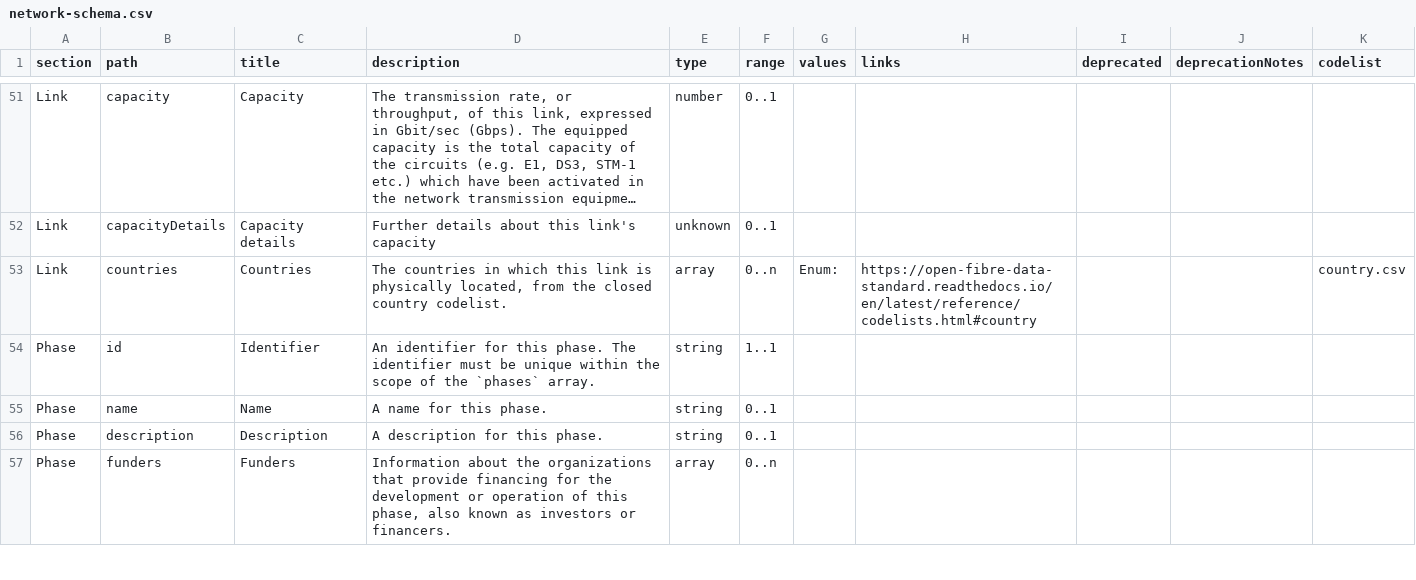
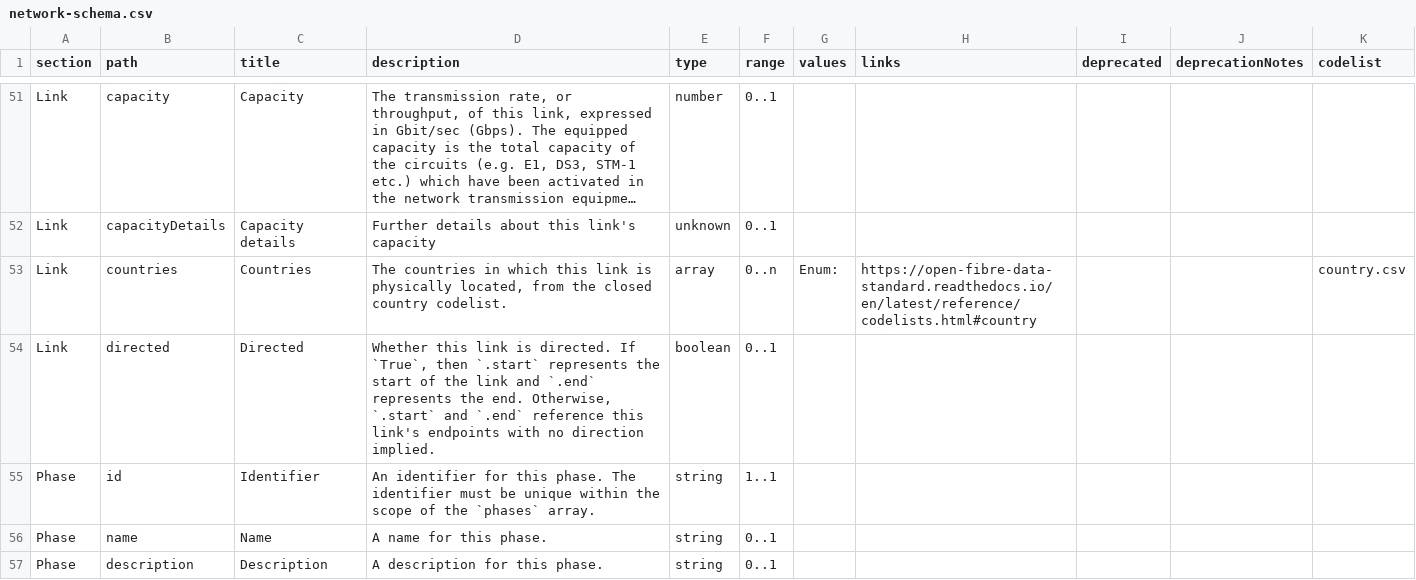
Before and after one commit to Open-Telecoms-Data/open-fibre-data-standard, a CSV file: schema/network-schema.csv, drawn as a sheet; only a part is shown, gaps mark what is left out; the shorter side is filled out with more unchanged rows; long unchanged cells end in …; the diff names each change by its address in the sheet, - before the commit and + after, or states it on an @@ line.

Commit message:
Add missing 'directed' field proposed in #25

```diff
--- a/schema/network-schema.csv
+++ b/schema/network-schema.csv
+row 54: Link | directed | Directed | Whether this link is directed. If `True`, then `.start` represents the start of the link and `.end` represents the end. Otherwise, `.start` and `.end` reference this link's endpoints with no direction implied. | boolean | 0..1
```
Also changed, not shown: 2 other files.
